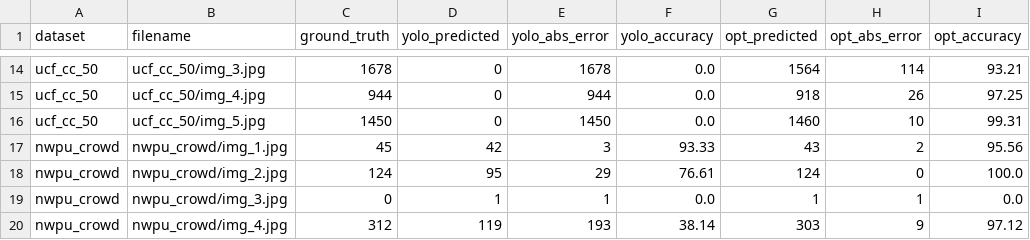
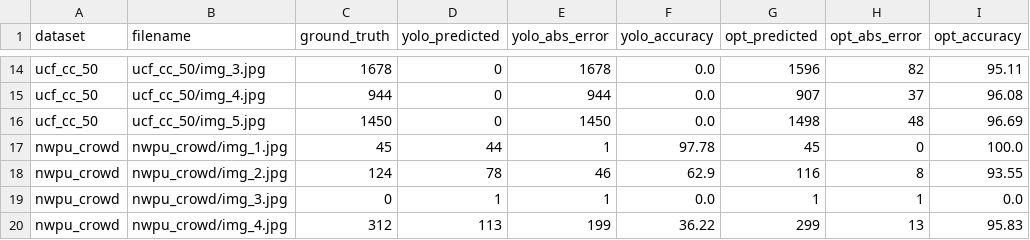
Before and after one commit to varshneyharsh314-droid/Bengaluru-Event-Driven-Congestion, a CSV file: benchmark_results/dataset_samples_results.csv, drawn as a sheet; only a part is shown, gaps mark what is left out; the diff covers the shown part only; the diff names each change by its address in the sheet, - before the commit and + after, or states it on an @@ line.

```diff
--- a/benchmark_results/dataset_samples_results.csv
+++ b/benchmark_results/dataset_samples_results.csv
-G14 (opt_predicted): 1564
+G14 (opt_predicted): 1596
-H14 (opt_abs_error): 114
+H14 (opt_abs_error): 82
-I14 (opt_accuracy): 93.21
+I14 (opt_accuracy): 95.11
-G15 (opt_predicted): 918
+G15 (opt_predicted): 907
-H15 (opt_abs_error): 26
+H15 (opt_abs_error): 37
-I15 (opt_accuracy): 97.25
+I15 (opt_accuracy): 96.08
-G16 (opt_predicted): 1460
+G16 (opt_predicted): 1498
-H16 (opt_abs_error): 10
+H16 (opt_abs_error): 48
-I16 (opt_accuracy): 99.31
+I16 (opt_accuracy): 96.69
-D17 (yolo_predicted): 42
+D17 (yolo_predicted): 44
-E17 (yolo_abs_error): 3
+E17 (yolo_abs_error): 1
-F17 (yolo_accuracy): 93.33
+F17 (yolo_accuracy): 97.78
-G17 (opt_predicted): 43
+G17 (opt_predicted): 45
-H17 (opt_abs_error): 2
+H17 (opt_abs_error): 0
-I17 (opt_accuracy): 95.56
+I17 (opt_accuracy): 100.0
-D18 (yolo_predicted): 95
+D18 (yolo_predicted): 78
-E18 (yolo_abs_error): 29
+E18 (yolo_abs_error): 46
-F18 (yolo_accuracy): 76.61
+F18 (yolo_accuracy): 62.9
-G18 (opt_predicted): 124
+G18 (opt_predicted): 116
-H18 (opt_abs_error): 0
+H18 (opt_abs_error): 8
-I18 (opt_accuracy): 100.0
+I18 (opt_accuracy): 93.55
-D20 (yolo_predicted): 119
+D20 (yolo_predicted): 113
-E20 (yolo_abs_error): 193
+E20 (yolo_abs_error): 199
-F20 (yolo_accuracy): 38.14
+F20 (yolo_accuracy): 36.22
-G20 (opt_predicted): 303
+G20 (opt_predicted): 299
-H20 (opt_abs_error): 9
+H20 (opt_abs_error): 13
-I20 (opt_accuracy): 97.12
+I20 (opt_accuracy): 95.83
```
Also changed, not shown: 63 edited cells elsewhere in this file, 8 other files.
